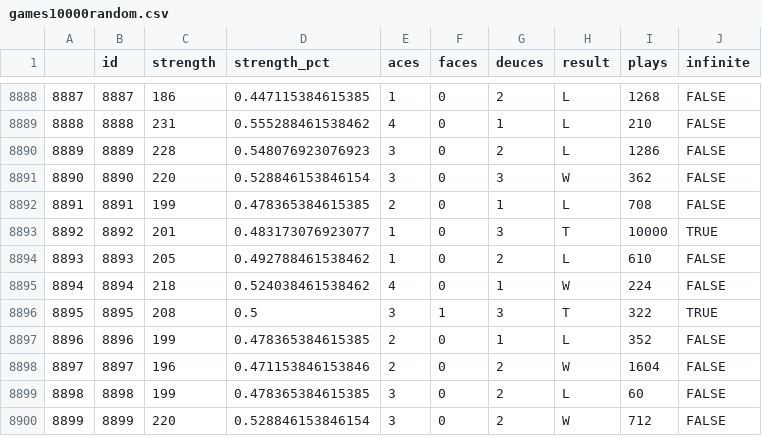
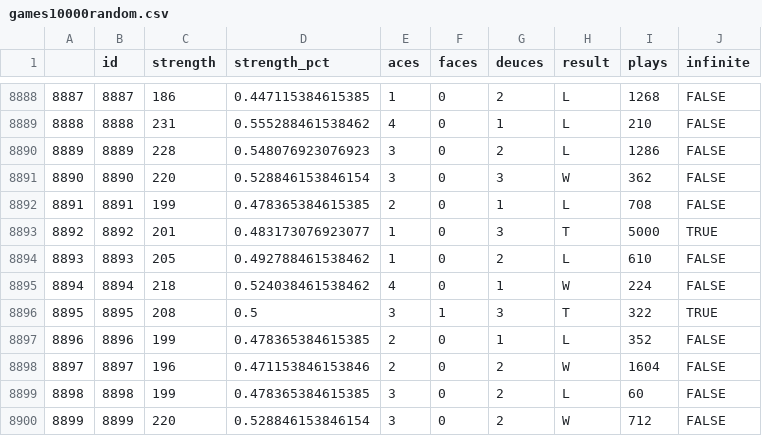
Before and after one commit to emurphy/war-card-game, a CSV file: games10000random.csv, drawn as a sheet; only a part is shown, gaps mark what is left out.

```diff
--- a/games10000random.csv
+++ b/games10000random.csv
@@ -8892,3 +8892,3 @@
 "8891",8891,199,0.478365384615385,2,0,1,"L",708,FALSE
-"8892",8892,201,0.483173076923077,1,0,3,"T",10000,TRUE
+"8892",8892,201,0.483173076923077,1,0,3,"T",5000,TRUE
 "8893",8893,205,0.492788461538462,1,0,2,"L",610,FALSE
```
Also changed, not shown: 1 other file.
